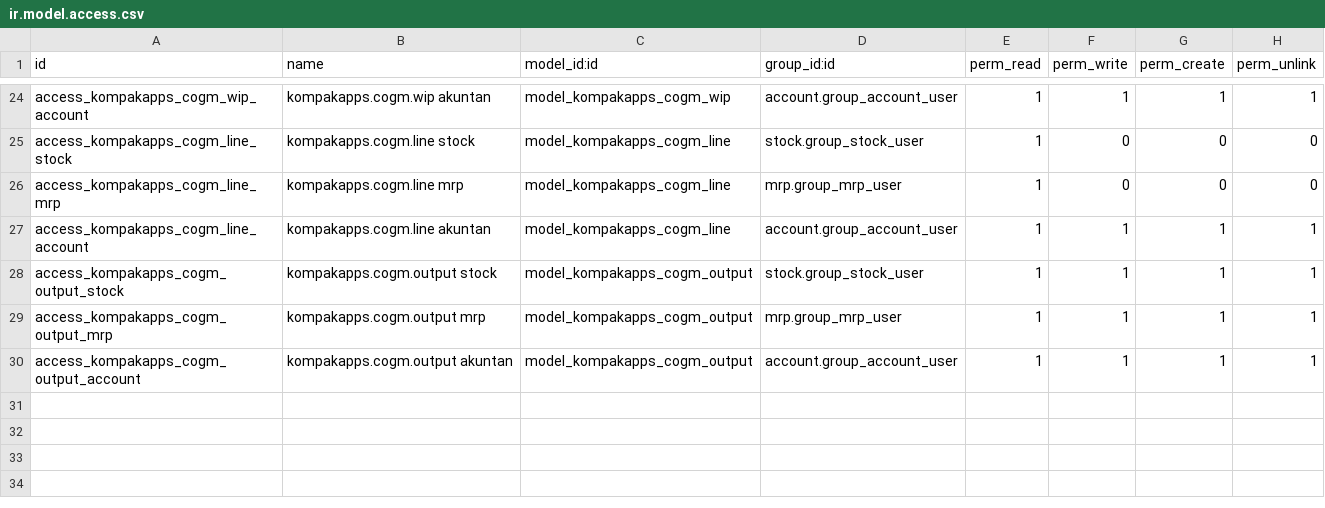
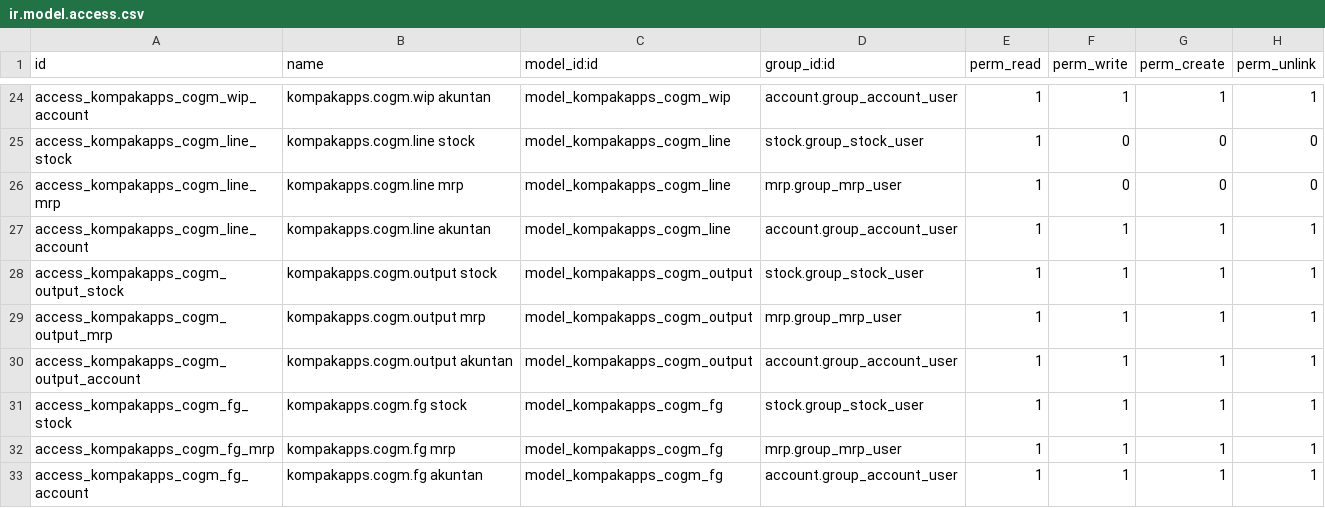
Before and after one commit to Kreatifodoo/UI_KompakApps-ERP, a CSV file: addons/kompakapps_base/security/ir.model.access.csv, drawn as a sheet; only a part is shown, gaps mark what is left out.

```diff
--- a/addons/kompakapps_base/security/ir.model.access.csv
+++ b/addons/kompakapps_base/security/ir.model.access.csv
@@ -30 +30,4 @@ access_kompakapps_cogm_output_mrp,kompakapps.cogm.output mrp,model_kompakapps_co
 access_kompakapps_cogm_output_account,kompakapps.cogm.output akuntan,model_kompakapps_cogm_output,account.group_account_user,1,1,1,1
+access_kompakapps_cogm_fg_stock,kompakapps.cogm.fg stock,model_kompakapps_cogm_fg,stock.group_stock_user,1,1,1,1
+access_kompakapps_cogm_fg_mrp,kompakapps.cogm.fg mrp,model_kompakapps_cogm_fg,mrp.group_mrp_user,1,1,1,1
+access_kompakapps_cogm_fg_account,kompakapps.cogm.fg akuntan,model_kompakapps_cogm_fg,account.group_account_user,1,1,1,1
```
Also changed, not shown: 10 other files.
